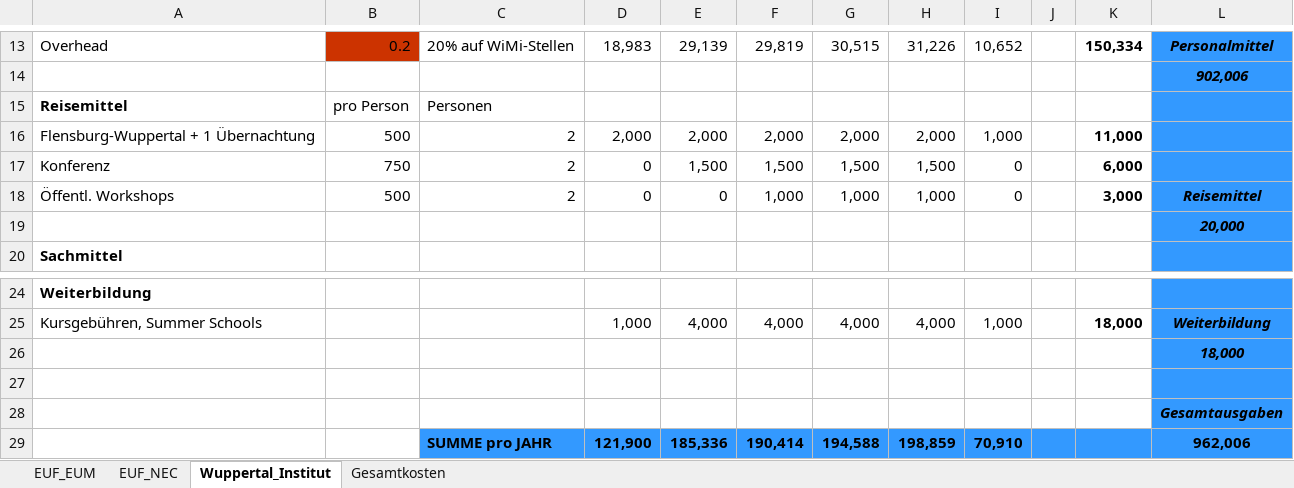
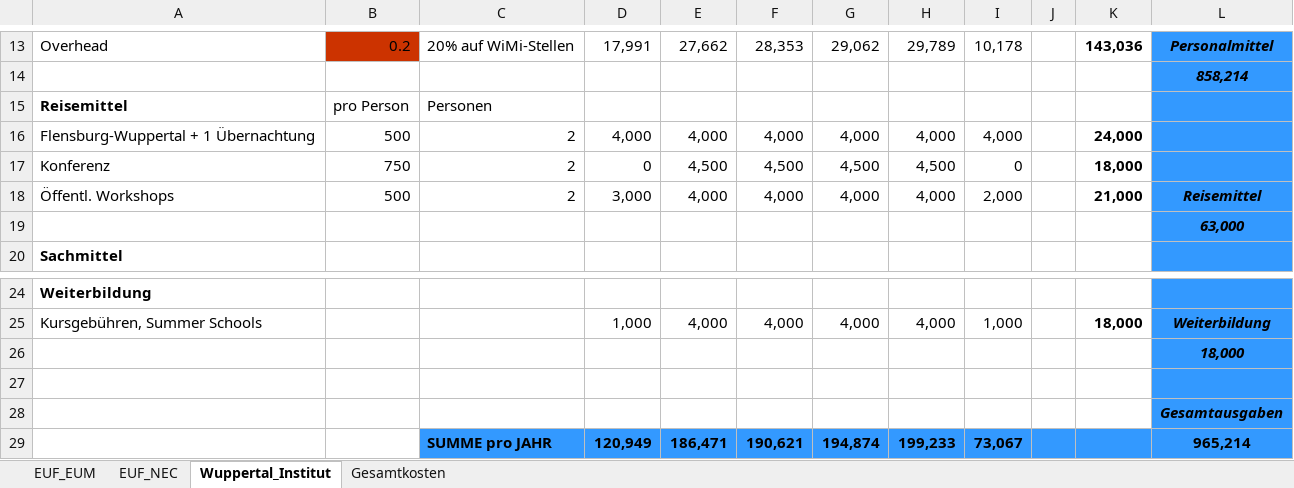
Before and after one commit to fraukewiese/soef_2018, an Excel workbook: budget/budget_soef_energieSuffizienz.xlsx, sheet Wuppertal_Institut, drawn as a sheet; only a part is shown, gaps mark what is left out; values as stored, in another font and other column widths than the file's, no borders; removed rows and columns are numbered as before the commit, all else as after; the diff covers the shown part only; the diff names each change by its address in the sheet, - before the commit and + after, or states it on an @@ line.

```diff
--- a/budget/budget_soef_energieSuffizienz.xlsx (sheet Wuppertal_Institut)
+++ b/budget/budget_soef_energieSuffizienz.xlsx (sheet Wuppertal_Institut)
-D13: 18,983
+D13: 17,991
-E13: 29,139
+E13: 27,662
-F13: 29,819
+F13: 28,353
-G13: 30,515
+G13: 29,062
-H13: 31,226
+H13: 29,789
-I13: 10,652
+I13: 10,178
-K13: 150,334
+K13: 143,036
-L14: 902,006
+L14: 858,214
-D16: 2,000
+D16: 4,000
-E16: 2,000
+E16: 4,000
-F16: 2,000
+F16: 4,000
-G16: 2,000
+G16: 4,000
-H16: 2,000
+H16: 4,000
-I16: 1,000
+I16: 4,000
-K16: 11,000
+K16: 24,000
-E17: 1,500
+E17: 4,500
-F17: 1,500
+F17: 4,500
-G17: 1,500
+G17: 4,500
-H17: 1,500
+H17: 4,500
-K17: 6,000
+K17: 18,000
-D18: 0
+D18: 3,000
-E18: 0
+E18: 4,000
-F18: 1,000
+F18: 4,000
-G18: 1,000
+G18: 4,000
-H18: 1,000
+H18: 4,000
-I18: 0
+I18: 2,000
-K18: 3,000
+K18: 21,000
-L19: 20,000
+L19: 63,000
-row 29:  |  | SUMME pro JAHR | 121,900 | 185,336 | 190,414 | 194,588 | 198,859 | 70,910 |  |  | 962,006
+row 29:  |  | SUMME pro JAHR | 120,949 | 186,471 | 190,621 | 194,874 | 199,233 | 73,067 |  |  | 965,214
```
Also changed, not shown: 2 added rows, 2 removed rows, 33 edited cells and cell formats elsewhere in this sheet, sheet EUF_EUM, sheet Gesamtkosten, sheet EUF_NEC, 1 other file.
